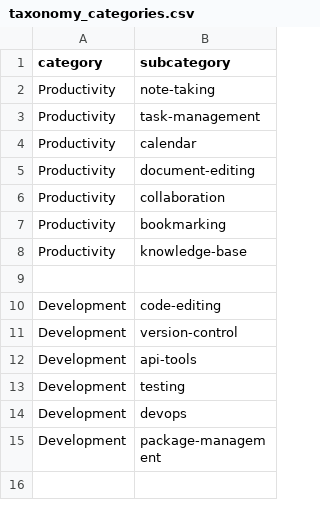
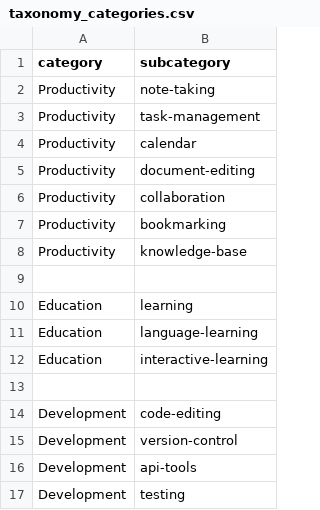
Before and after one commit to theopenfinder/theopenfinder, a CSV file: data/taxonomy_categories.csv, drawn as a sheet; only a part is shown; the shorter side is filled out with more unchanged rows; the diff names each change by its address in the sheet, - before the commit and + after, or states it on an @@ line.

Commit message:
Added education categories

```diff
--- a/data/taxonomy_categories.csv
+++ b/data/taxonomy_categories.csv
+row 10: Education | learning
+row 11: Education | language-learning
+row 12: Education | interactive-learning
+row 13: (empty)
```
